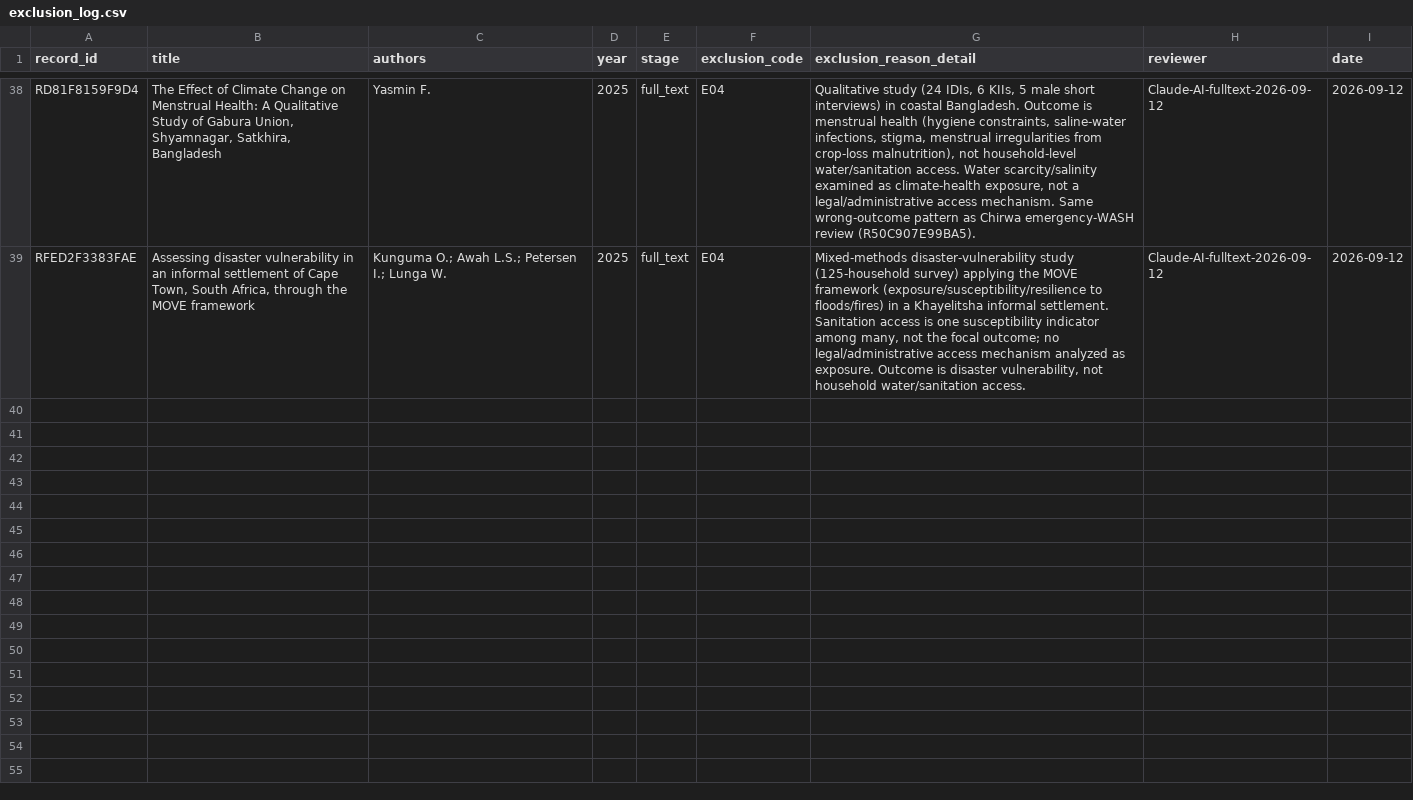
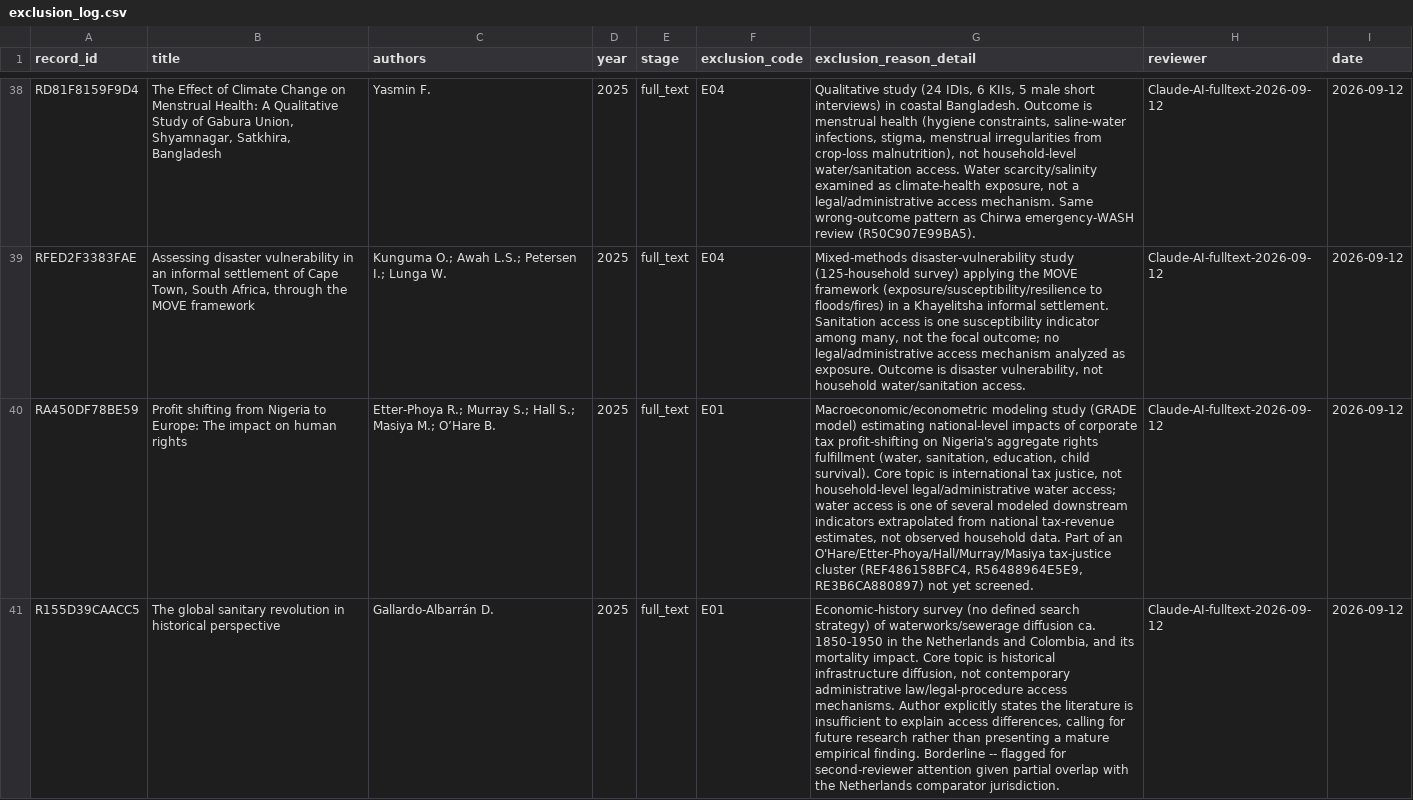
Before and after one commit to jrklaus8/water-law-dataset, a CSV file: legal-last-mile-systematic-review/02_screening/exclusion_log/exclusion_log.csv, drawn as a sheet; only a part is shown, gaps mark what is left out; the diff names each change by its address in the sheet, - before the commit and + after, or states it on an @@ line.

```diff
--- a/legal-last-mile-systematic-review/02_screening/exclusion_log/exclusion_log.csv
+++ b/legal-last-mile-systematic-review/02_screening/exclusion_log/exclusion_log.csv
+row 40: RA450DF78BE59 | Profit shifting from Nigeria to Europe: The impact on human rights | Etter-Phoya R.; Murray S.; Hall S.; Masiya M.; O’Hare B. | 2025 | full_text | E01 | Macroeconomic/econometric modeling study (GRADE model) estimating national-level impacts of corporate tax profit-shifting on Nigeria's aggregate rights fulfillment (water, sanitation, education, child survival). Core topic is international tax justice, not household-level legal/administrative water access; water access is one of several modeled downstream indicators extrapolated from national tax-revenue estimates, not observed household data. Part of an O'Hare/Etter-Phoya/Hall/Murray/Masiya tax-justice cluster (REF486158BFC4, R56488964E5E9, RE3B6CA880897) not yet screened. | Claude-AI-fulltext-2026-09-12 | 2026-09-12
+row 41: R155D39CAACC5 | The global sanitary revolution in historical perspective | Gallardo-Albarrán D. | 2025 | full_text | E01 | Economic-history survey (no defined search strategy) of waterworks/sewerage diffusion ca. 1850-1950 in the Netherlands and Colombia, and its mortality impact. Core topic is historical infrastructure diffusion, not contemporary administrative law/legal-procedure access mechanisms. Author explicitly states the literature is insufficient to explain access differences, calling for future research rather than presenting a mature empirical finding. Borderline -- flagged for second-reviewer attention given partial overlap with the Netherlands comparator jurisdiction. | Claude-AI-fulltext-2026-09-12 | 2026-09-12
```
Also changed, not shown: 1 other file.
